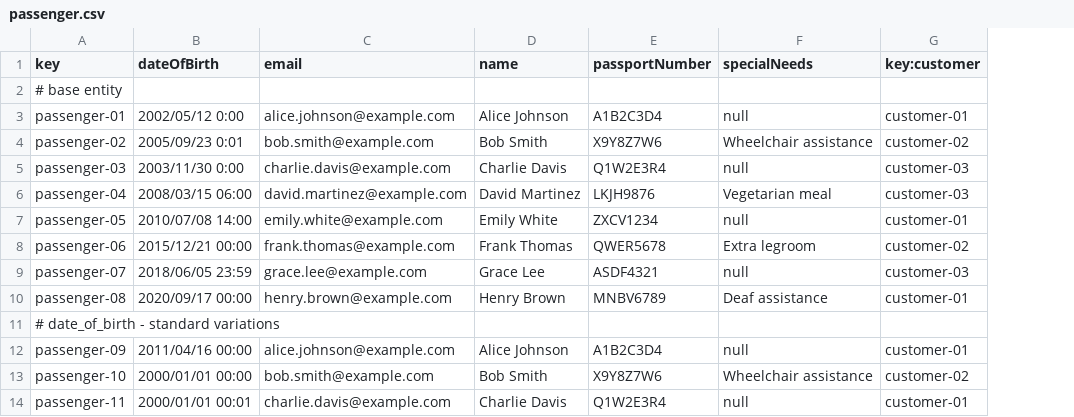
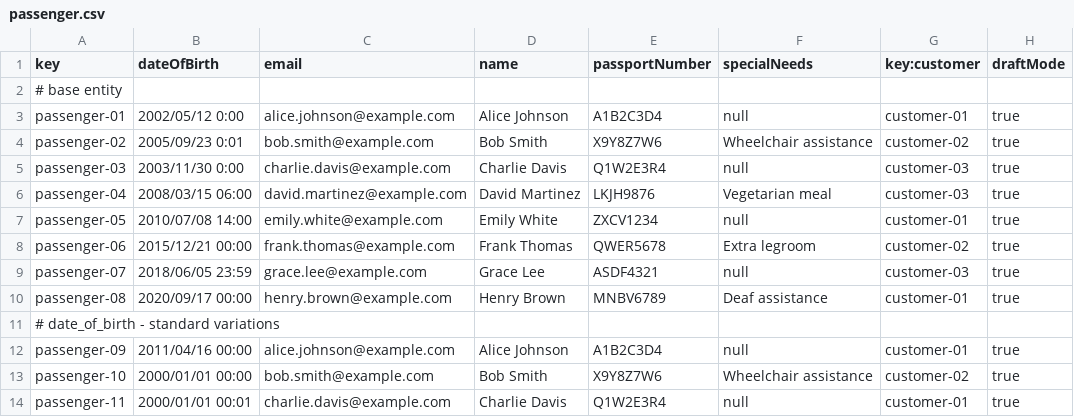
Before and after one commit to aaronma300604/DP2-C01-31, a CSV file: src/main/resources/WEB-INF/data/sample/passenger.csv, drawn as a sheet; only a part is shown; the diff names each change by its address in the sheet, - before the commit and + after, or states it on an @@ line.

Commit message:
feat: Passenger and PassengerBooking

```diff
--- a/src/main/resources/WEB-INF/data/sample/passenger.csv
+++ b/src/main/resources/WEB-INF/data/sample/passenger.csv
+column H (draftMode), rows 3-14: true | true | true | true | true | true | true | true |  | true | true | true
```
Also changed, not shown: src/main/resources/WEB-INF/data/sample/passenger_booking.csv, 46 other files.
